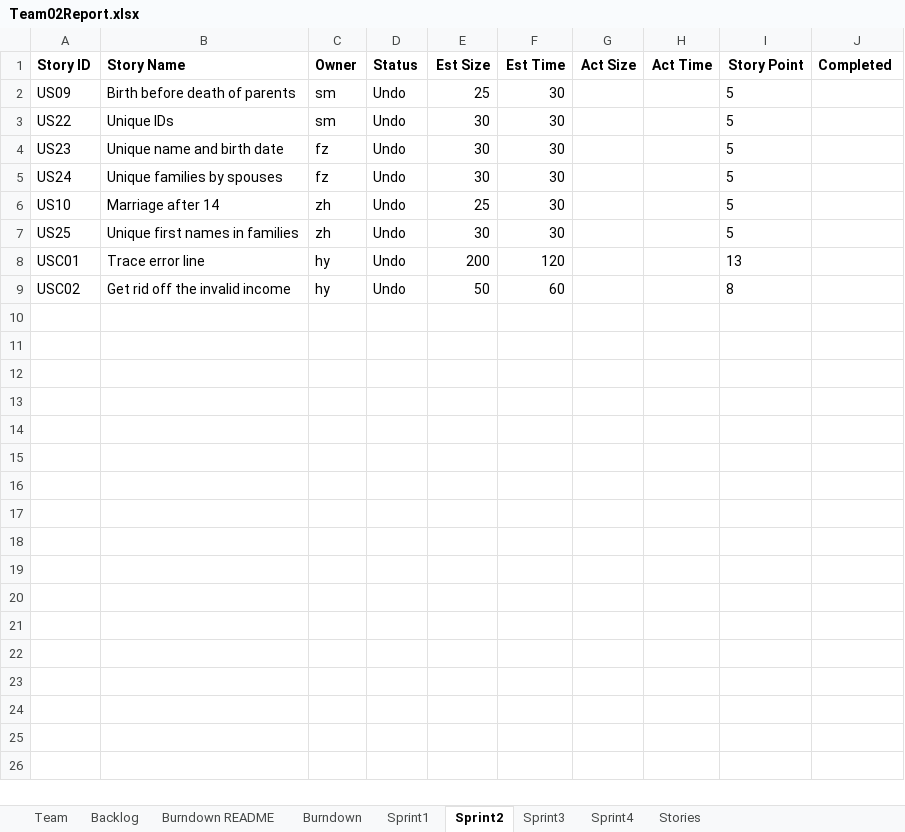
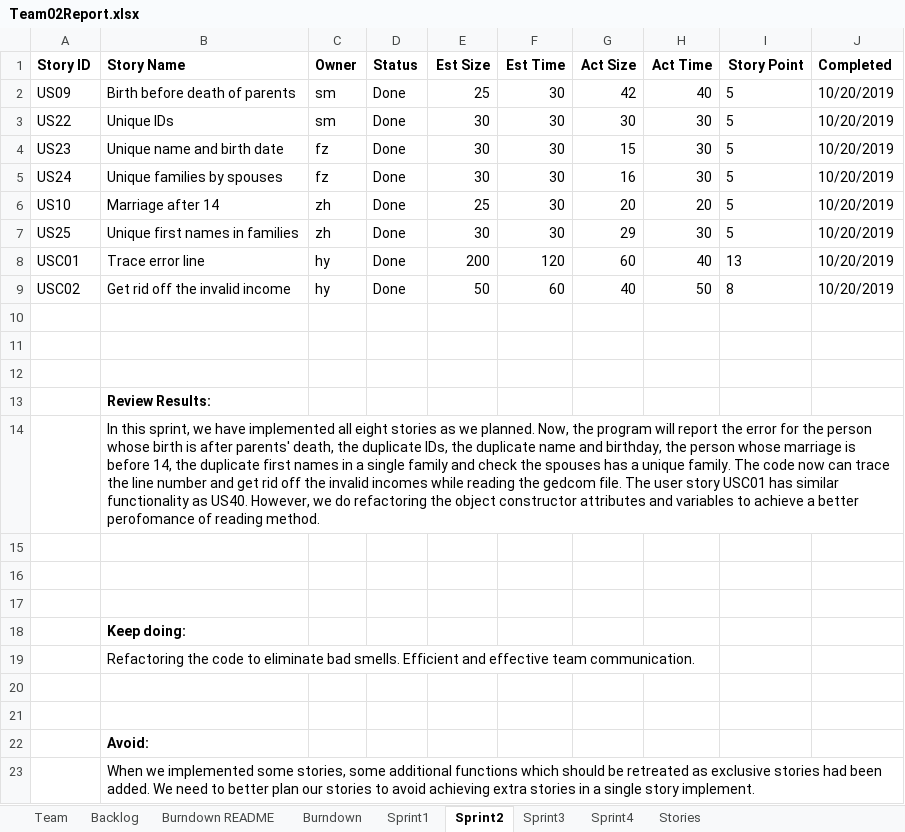
Before and after one commit to AllisonMSY/ssw555-tm02-2019Fall, an Excel workbook: Team02Report.xlsx, sheet Sprint2, drawn as a sheet; values as stored, in another font and other column widths than the file's, no borders; the diff names each change by its address in the sheet, - before the commit and + after, or states it on an @@ line.

Commit message:
Add Project6_Report_Sprint2 and output file

```diff
--- a/Team02Report.xlsx (sheet Sprint2)
+++ b/Team02Report.xlsx (sheet Sprint2)
-D2:D9 (Status): Undo
+D2:D9 (Status): Done
-G2 (Act Size): (empty)
+G2 (Act Size): 42
-H2 (Act Time): (empty)
+H2 (Act Time): 40
-J2:J9 (Completed): (empty)
+J2:J9 (Completed): 10/20/2019
-G3 (Act Size): (empty)
+G3 (Act Size): 30
-H3:H5 (Act Time): (empty)
+H3:H5 (Act Time): 30
-G4 (Act Size): (empty)
+G4 (Act Size): 15
-G5 (Act Size): (empty)
+G5 (Act Size): 16
-G6 (Act Size): (empty)
+G6 (Act Size): 20
-H6 (Act Time): (empty)
+H6 (Act Time): 20
-G7 (Act Size): (empty)
+G7 (Act Size): 29
-H7 (Act Time): (empty)
+H7 (Act Time): 30
-G8 (Act Size): (empty)
+G8 (Act Size): 60
-H8 (Act Time): (empty)
+H8 (Act Time): 40
-G9 (Act Size): (empty)
+G9 (Act Size): 40
-H9 (Act Time): (empty)
+H9 (Act Time): 50
+row 10: (empty)
+row 11: (empty)
+row 12: (empty)
+row 13:  | Review Results:
+row 14:  | In this sprint, we have implemented all eight stories as we planned. Now, the program will report the error for the person whose birth is after parents' death, the duplicate IDs, the duplicate name and birthday, the person whose marriage is before 14, the duplicate first names in a single family and check the spouses has a unique family. The code now can trace the line number and get rid off the invalid incomes while reading the gedcom file. The user story USC01 has similar functionality as US40. However, we do refactoring the object constructor attributes and variables to achieve a better perofomance of reading method.
+row 15: (empty)
+row 16: (empty)
+row 17: (empty)
+row 18:  | Keep doing:
+row 19:  | Refactoring the code to eliminate bad smells. Efficient and effective team communication.
+row 20: (empty)
+row 21: (empty)
+row 22:  | Avoid:
+row 23:  | When we implemented some stories, some additional functions which should be retreated as exclusive stories had been added. We need to better plan our stories to avoid achieving extra stories in a single story implement.
```
Also changed, not shown: sheet Sprint3, sheet Backlog, sheet Burndown, sheet Burndown README, sheet Stories, charts or pictures, 1 other file.
